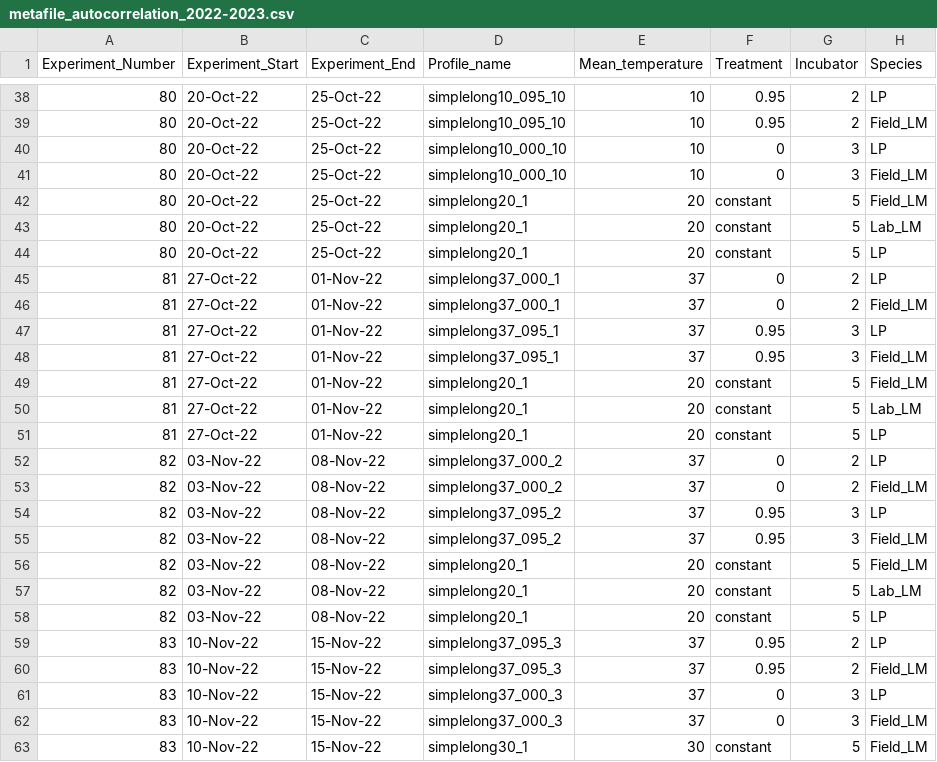
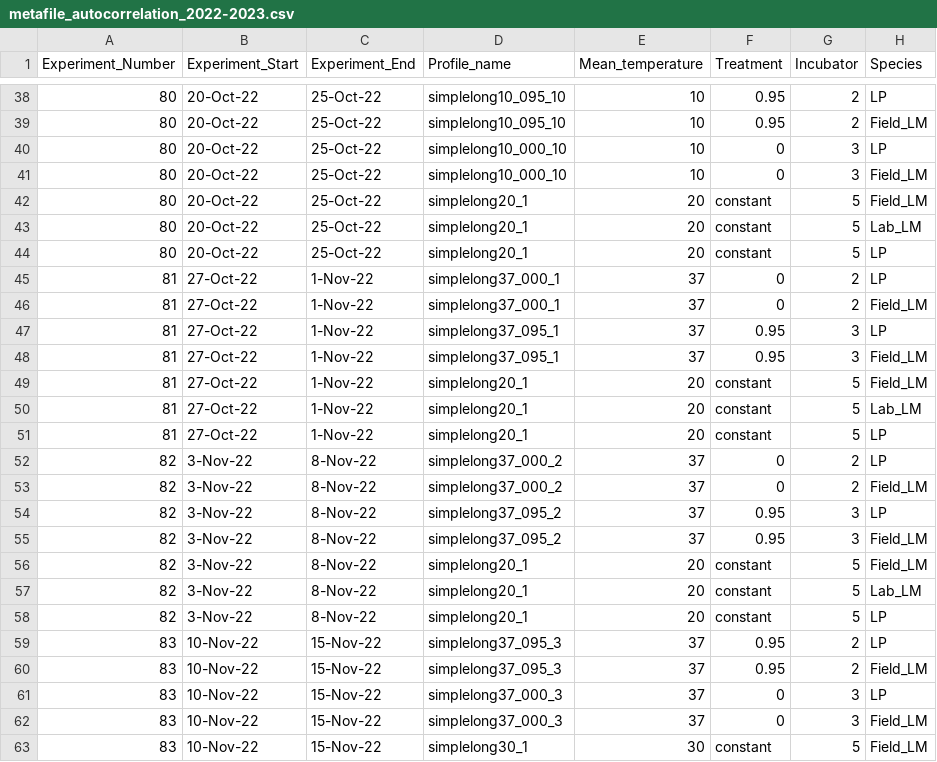
Before and after one commit to Cuddington-Lab/thermal-experiments, a CSV file: metafile_autocorrelation_2022-2023.csv, drawn as a sheet; only a part is shown, gaps mark what is left out; the diff covers the shown part only; the diff names each change by its address in the sheet, - before the commit and + after, or states it on an @@ line.

```diff
--- a/metafile_autocorrelation_2022-2023.csv
+++ b/metafile_autocorrelation_2022-2023.csv
-C45:C51 (Experiment_End): 01-Nov-22
+C45:C51 (Experiment_End): 1-Nov-22
-B52:B58 (Experiment_Start): 03-Nov-22
+B52:B58 (Experiment_Start): 3-Nov-22
-C52:C58 (Experiment_End): 08-Nov-22
+C52:C58 (Experiment_End): 8-Nov-22
```
Also changed, not shown: 83 edited cells elsewhere in this file.
